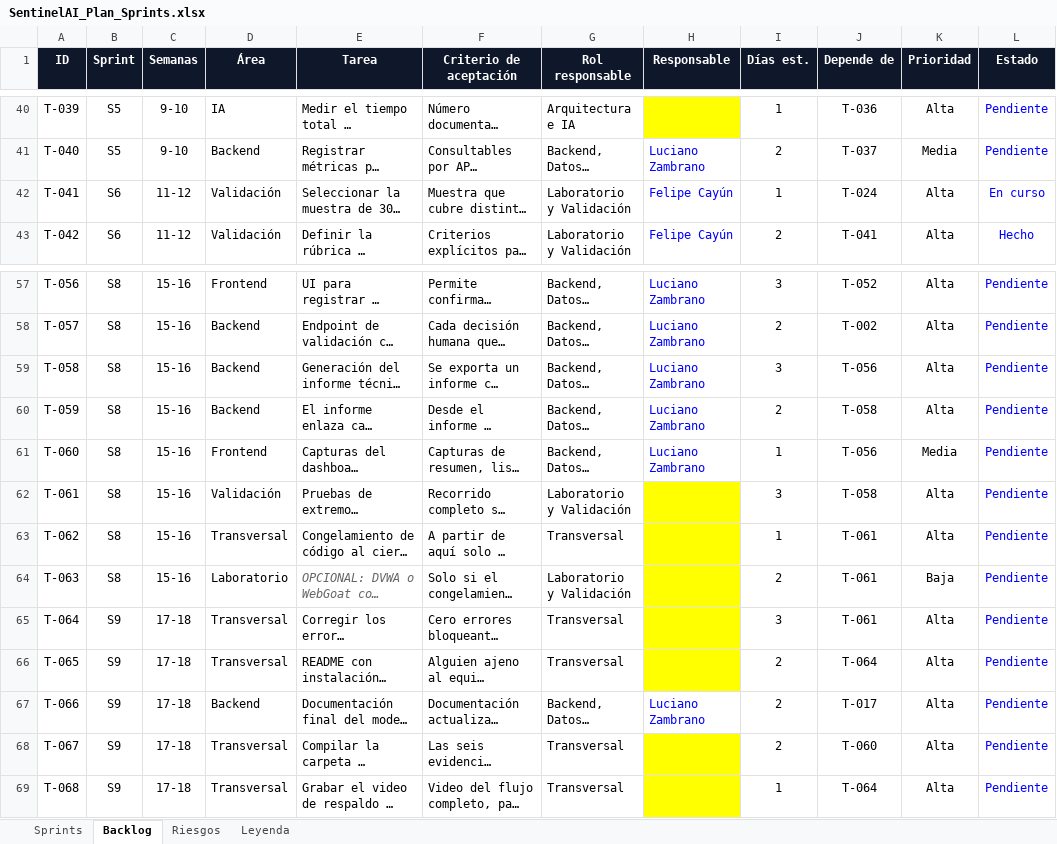
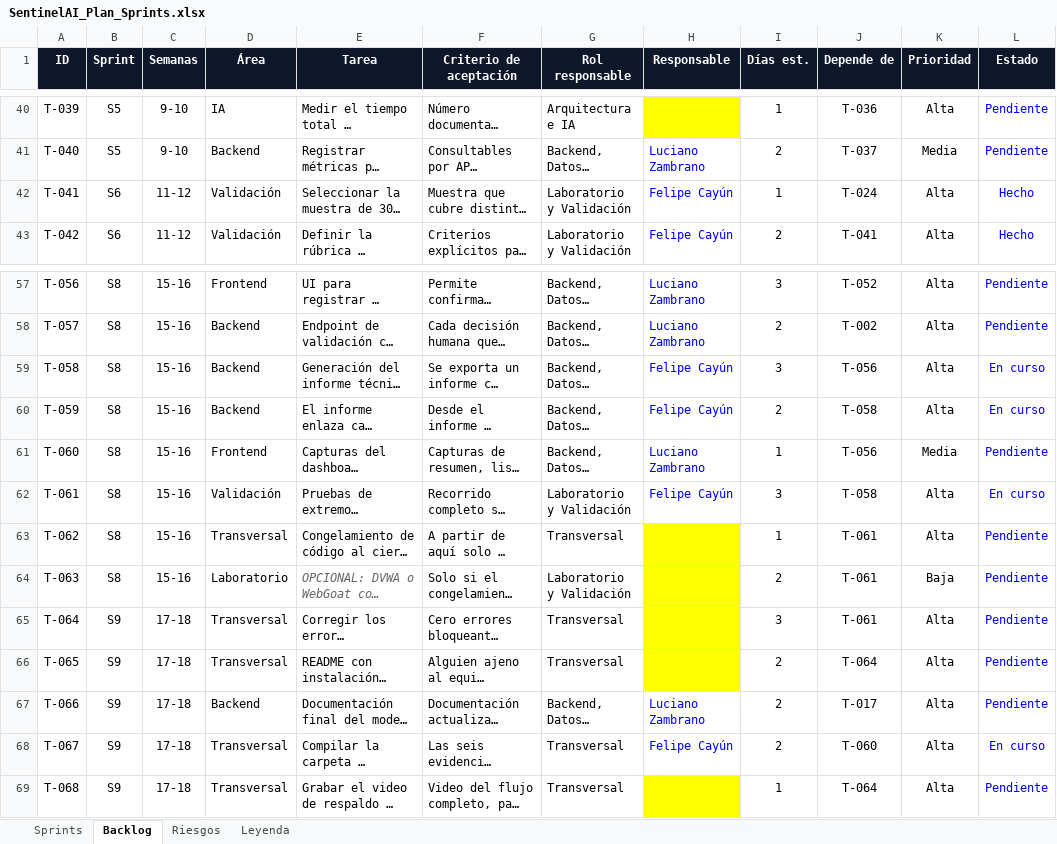
Before and after one commit to monkedevluxo/capstone, an Excel workbook: docs/SentinelAI_Plan_Sprints.xlsx, sheet Backlog, drawn as a sheet; only a part is shown, gaps mark what is left out; long unchanged cells end in …; values as stored, in another font and other column widths than the file's, no borders; the diff names each change by its address in the sheet, - before the commit and + after, or states it on an @@ line.

Commit message:
docs: asignar a Felipe el informe tecnico, la prueba E2E y el indice de evidencias

```diff
--- a/docs/SentinelAI_Plan_Sprints.xlsx (sheet Backlog)
+++ b/docs/SentinelAI_Plan_Sprints.xlsx (sheet Backlog)
-L42 (Estado): En curso
+L42 (Estado): Hecho
-H59:H60 (Responsable): Luciano Zambrano
+H59:H60 (Responsable): Felipe Cayún
-L59:L60 (Estado): Pendiente
+L59:L60 (Estado): En curso
-H62 (Responsable): (empty)
+H62 (Responsable): Felipe Cayún
-H62 fill: #FFFF00
+H62 fill: none
-L62 (Estado): Pendiente
+L62 (Estado): En curso
-H68 (Responsable): (empty)
+H68 (Responsable): Felipe Cayún
-H68 fill: #FFFF00
+H68 fill: none
-L68 (Estado): Pendiente
+L68 (Estado): En curso
```
